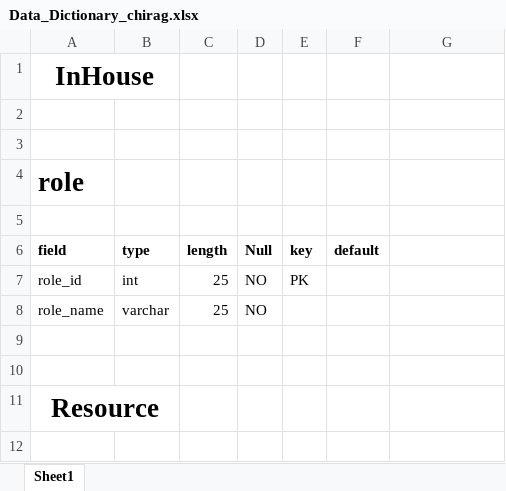
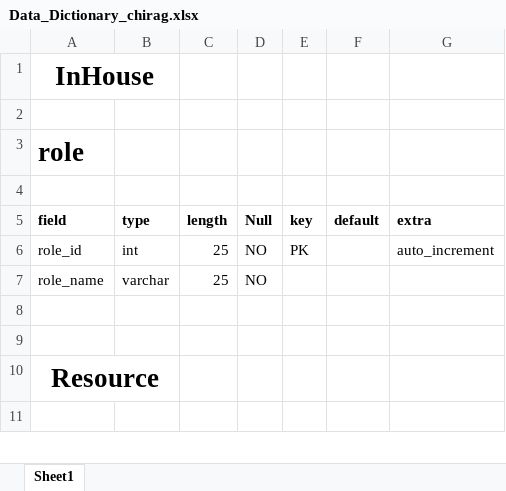
Before and after one commit to soulsrfer/InHouse, an Excel workbook: Data_Dictionary_chirag.xlsx, sheet Sheet1, drawn as a sheet; only a part is shown; values as stored, in another font and other column widths than the file's, no borders; removed rows and columns are numbered as before the commit, all else as after; the diff covers the shown part only; the diff names each change by its address in the sheet, - before the commit and + after, or states it on an @@ line.

```diff
--- a/Data_Dictionary_chirag.xlsx (sheet Sheet1)
+++ b/Data_Dictionary_chirag.xlsx (sheet Sheet1)
-row 3: (empty)
-G5: (empty)
+G5: extra
-G6: (empty)
+G6: auto_increment
```
Also changed, not shown: 11 added rows, 1 removed row, 21 edited cells and cell formats elsewhere in this sheet, 8 other files.
